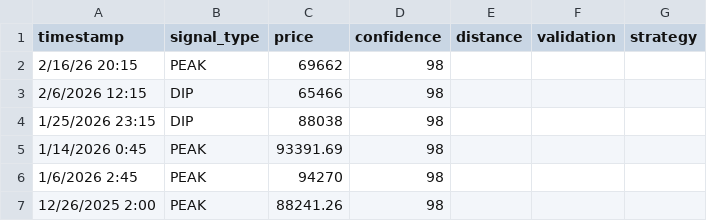
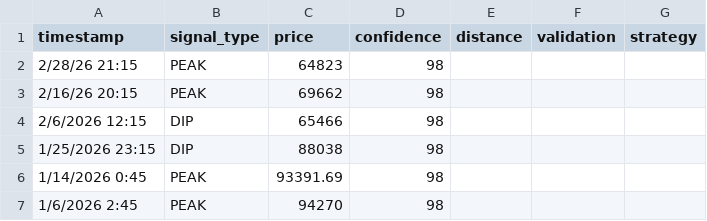
Before and after one commit to bitcoinpeakdip/bitcoinpeakdip.github.io, a CSV file: data/signals.csv, drawn as a sheet; only a part is shown; the shorter side is filled out with more unchanged rows.

```diff
--- a/data/signals.csv
+++ b/data/signals.csv
@@ -1,2 +1,3 @@
 timestamp,signal_type,price,confidence,distance,validation,strategy
+2/28/26 21:15,PEAK,64823,98,,,
 2/16/26 20:15,PEAK,69662,98,,,
```
Also changed, not shown: data/Binance_BTCUSDT_d.csv, 1 other file.
